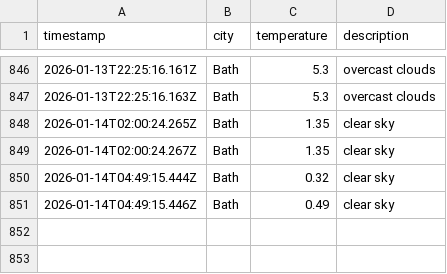
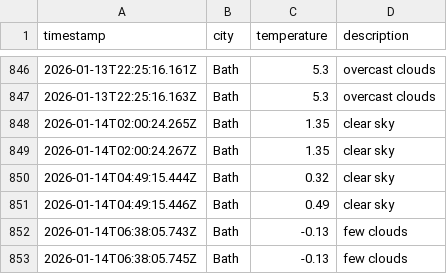
Before and after one commit to MVCRUST/DataOps-weather, a CSV file: data/weather_log.csv, drawn as a sheet; only a part is shown, gaps mark what is left out; the diff names each change by its address in the sheet, - before the commit and + after, or states it on an @@ line.

```diff
--- a/data/weather_log.csv
+++ b/data/weather_log.csv
+row 852: 2026-01-14T06:38:05.743Z | Bath | -0.13 | few clouds
+row 853: 2026-01-14T06:38:05.745Z | Bath | -0.13 | few clouds
```
Also changed, not shown: 1 other file.
